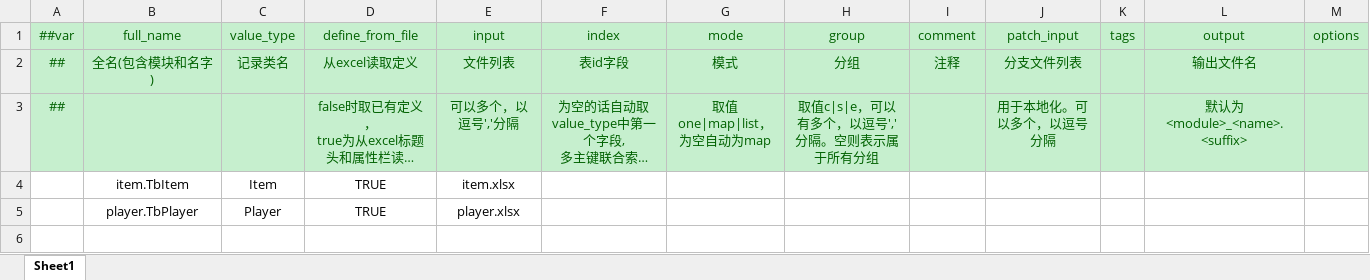
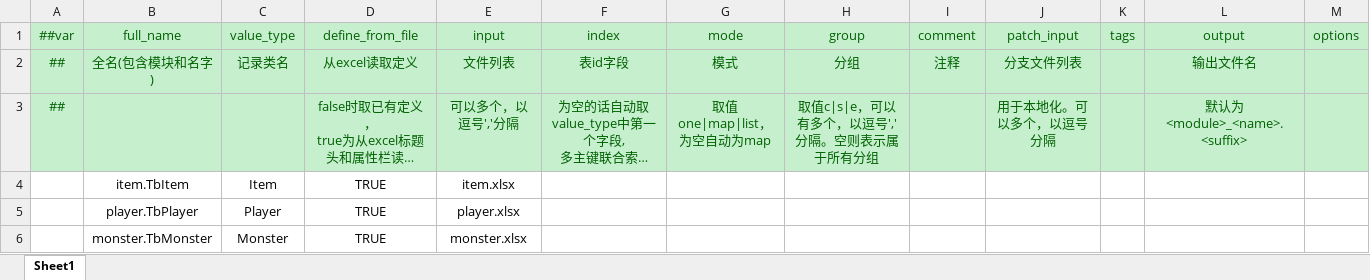
Before and after one commit to Crazyfengyi/YangTool, an Excel workbook: LubanTool/Config/Datas/__tables__.xlsx, sheet Sheet1, drawn as a sheet; long unchanged cells end in …; values as stored, in another font and other column widths than the file's, no borders; the diff names each change by its address in the sheet, - before the commit and + after, or states it on an @@ line.

```diff
--- a/LubanTool/Config/Datas/__tables__.xlsx (sheet Sheet1)
+++ b/LubanTool/Config/Datas/__tables__.xlsx (sheet Sheet1)
+row 6:  | monster.TbMonster | Monster | TRUE | monster.xlsx
```
Also changed, not shown: LubanTool/Config/Datas/__enums__.xlsx, LubanTool/Config/Datas/item.xlsx, 53 other files.
